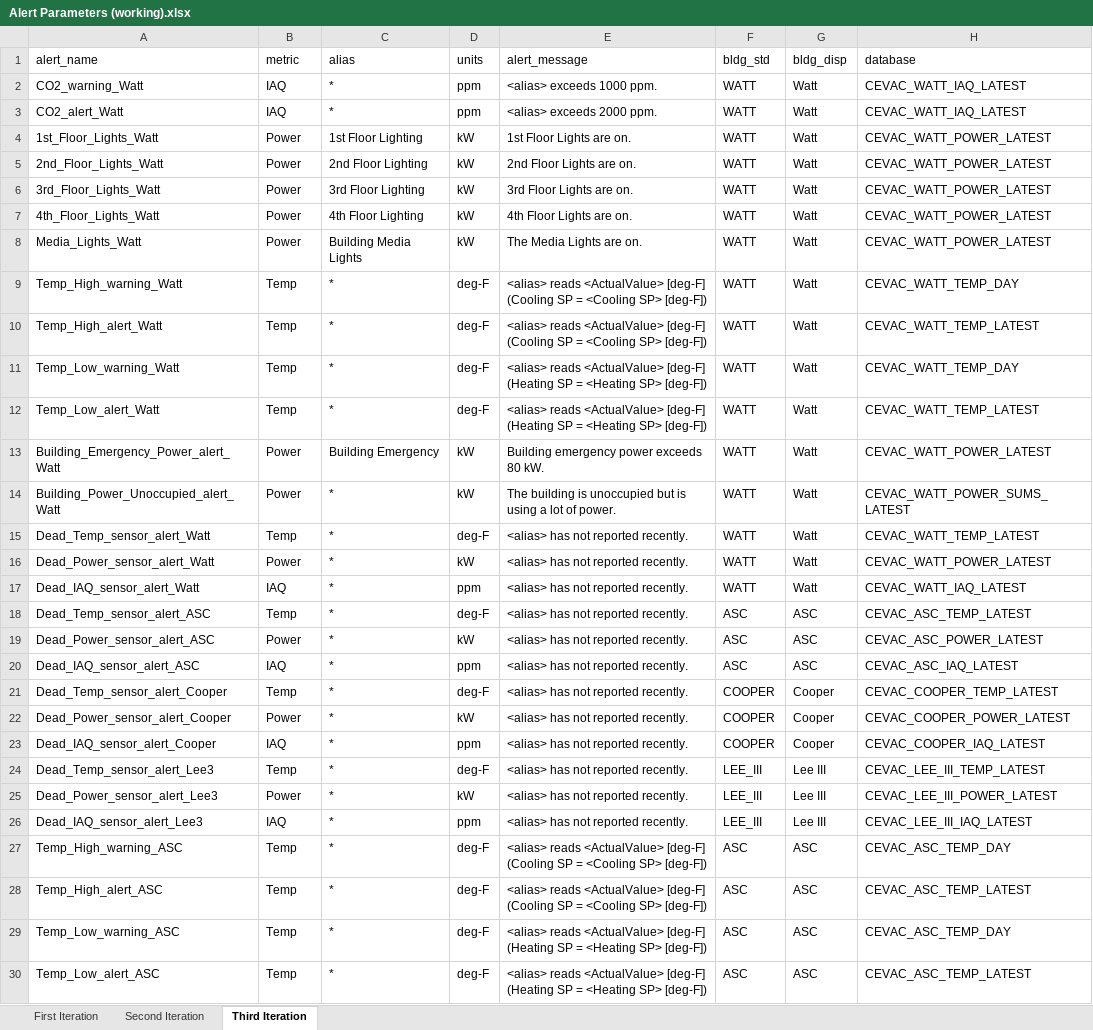
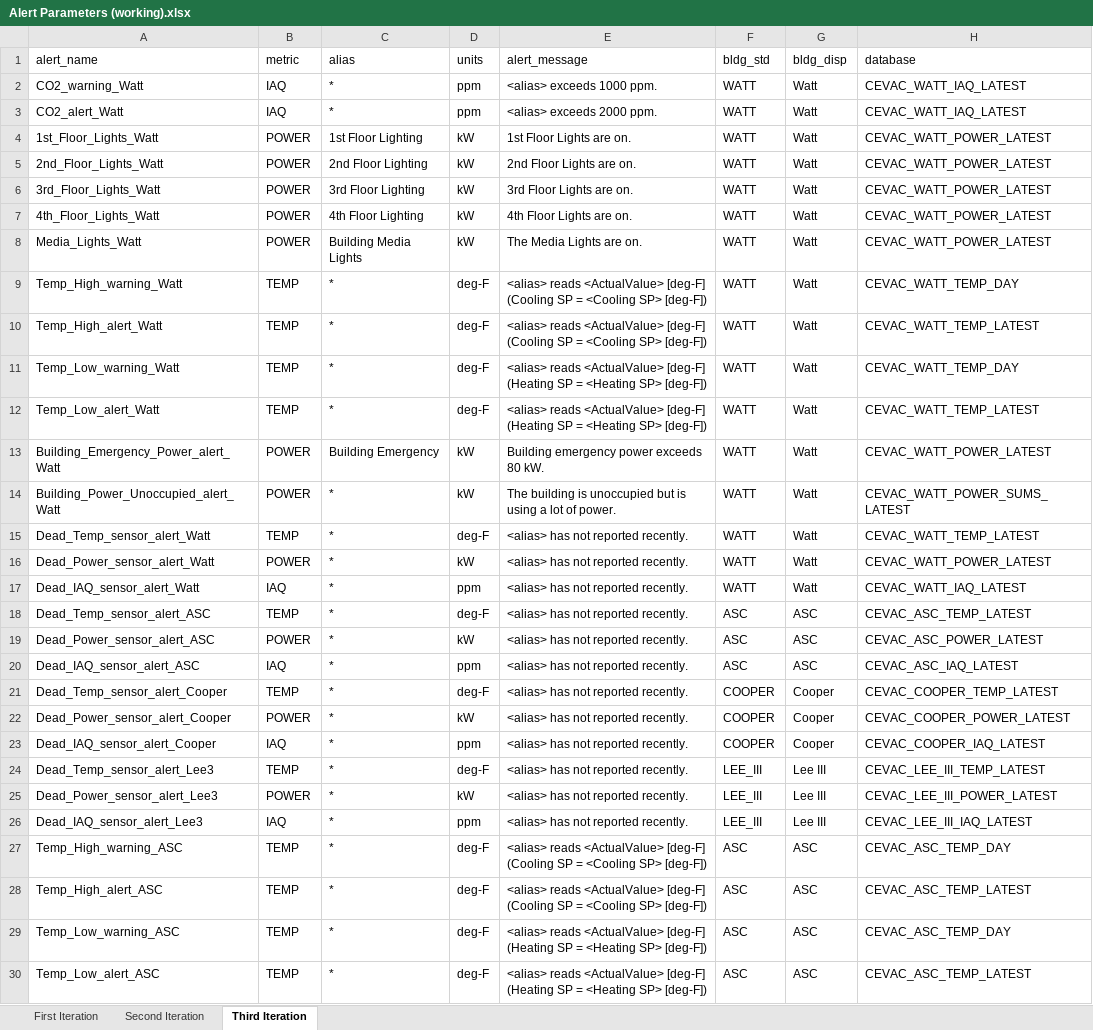
Before and after one commit to whitedl/CEVAC, an Excel workbook: alerts/Alert Parameters (working).xlsx, sheet Third Iteration, drawn as a sheet; only a part is shown; values as stored, in another font and other column widths than the file's, no borders; the diff covers the shown part only; the diff names each change by its address in the sheet, - before the commit and + after, or states it on an @@ line.

Commit message:
Update Alert Parameters (working).xlsx

```diff
--- a/alerts/Alert Parameters (working).xlsx (sheet Third Iteration)
+++ b/alerts/Alert Parameters (working).xlsx (sheet Third Iteration)
-B4:B8 (metric): Power
+B4:B8 (metric): POWER
-B9:B12 (metric): Temp
+B9:B12 (metric): TEMP
-B13:B14 (metric): Power
+B13:B14 (metric): POWER
-B15 (metric): Temp
+B15 (metric): TEMP
-B16 (metric): Power
+B16 (metric): POWER
-B18 (metric): Temp
+B18 (metric): TEMP
-B19 (metric): Power
+B19 (metric): POWER
-B21 (metric): Temp
+B21 (metric): TEMP
-B22 (metric): Power
+B22 (metric): POWER
-B24 (metric): Temp
+B24 (metric): TEMP
-B25 (metric): Power
+B25 (metric): POWER
-B27:B30 (metric): Temp
+B27:B30 (metric): TEMP
```
Also changed, not shown: 8 edited cells elsewhere in this sheet.
